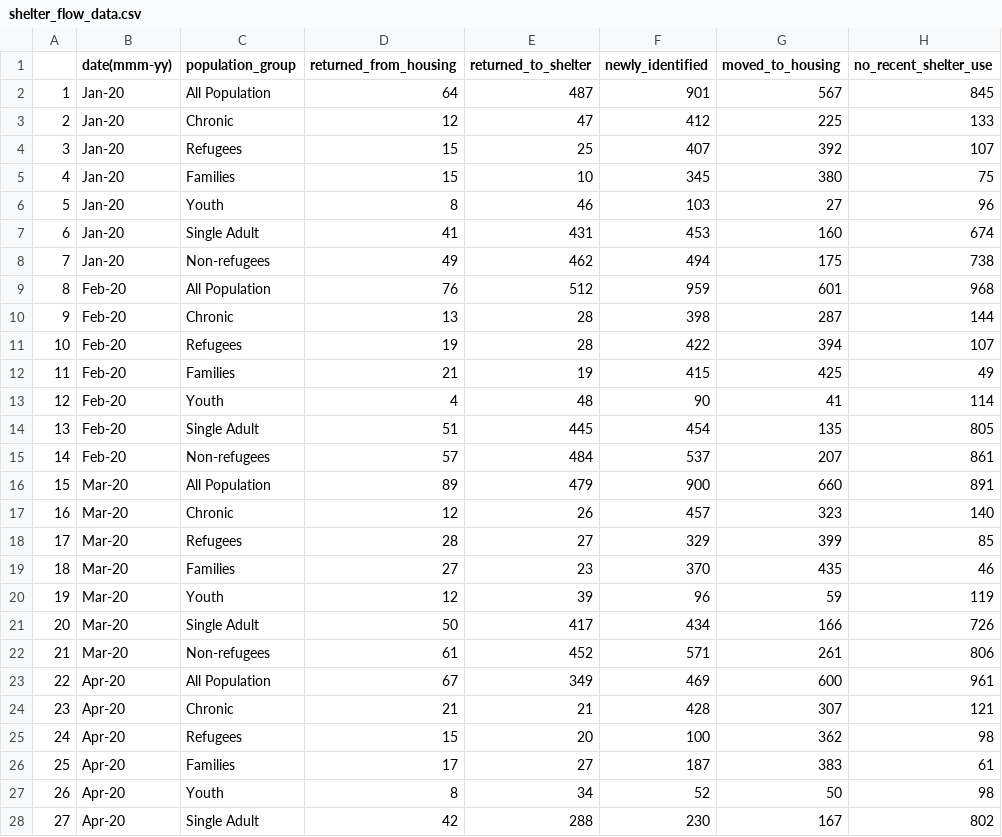
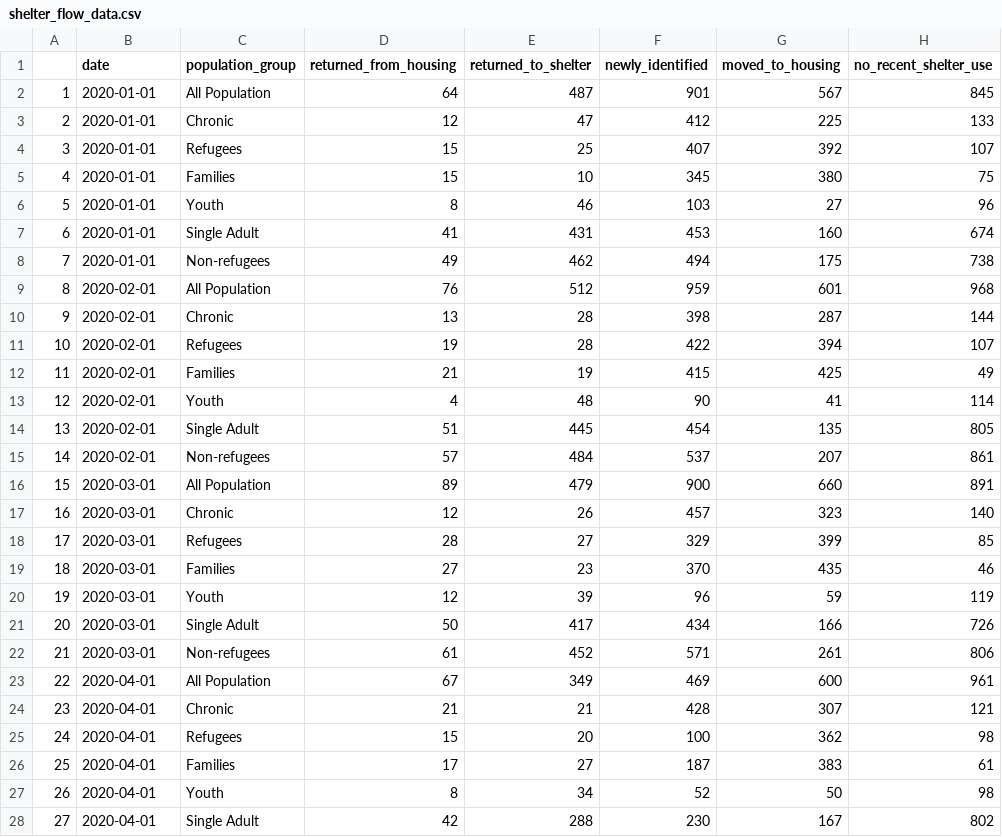
Before and after one commit to HanFrank/Homelessness-Analysis-of-Toronto, a CSV file: inputs/data/shelter_flow_data.csv, drawn as a sheet; only a part is shown; the diff covers the shown part only; the diff names each change by its address in the sheet, - before the commit and + after, or states it on an @@ line.

Commit message:
Further dataset cleaning and creating some graphs and tables

```diff
--- a/inputs/data/shelter_flow_data.csv
+++ b/inputs/data/shelter_flow_data.csv
-B1: date(mmm-yy)
+B1: date
-B2:B8 (date): Jan-20
+B2:B8 (date): 2020-01-01
-B9:B15 (date): Feb-20
+B9:B15 (date): 2020-02-01
-B16:B22 (date): Mar-20
+B16:B22 (date): 2020-03-01
-B23:B28 (date): Apr-20
+B23:B28 (date): 2020-04-01
```
Also changed, not shown: 153 edited cells elsewhere in this file, 5 other files.
